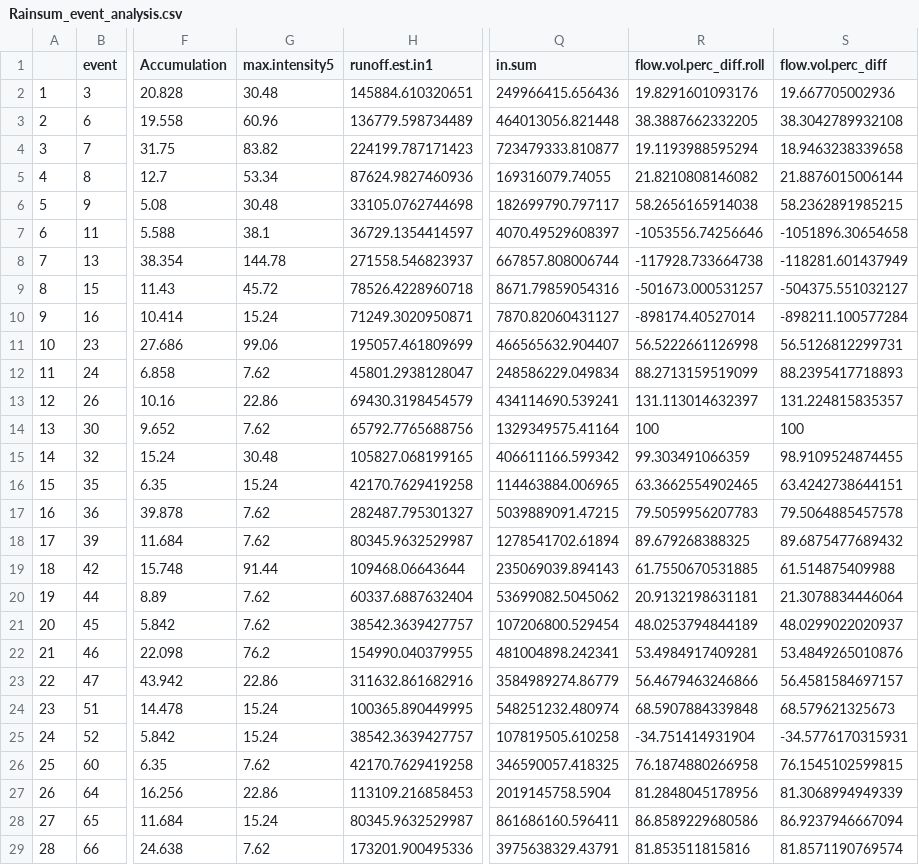
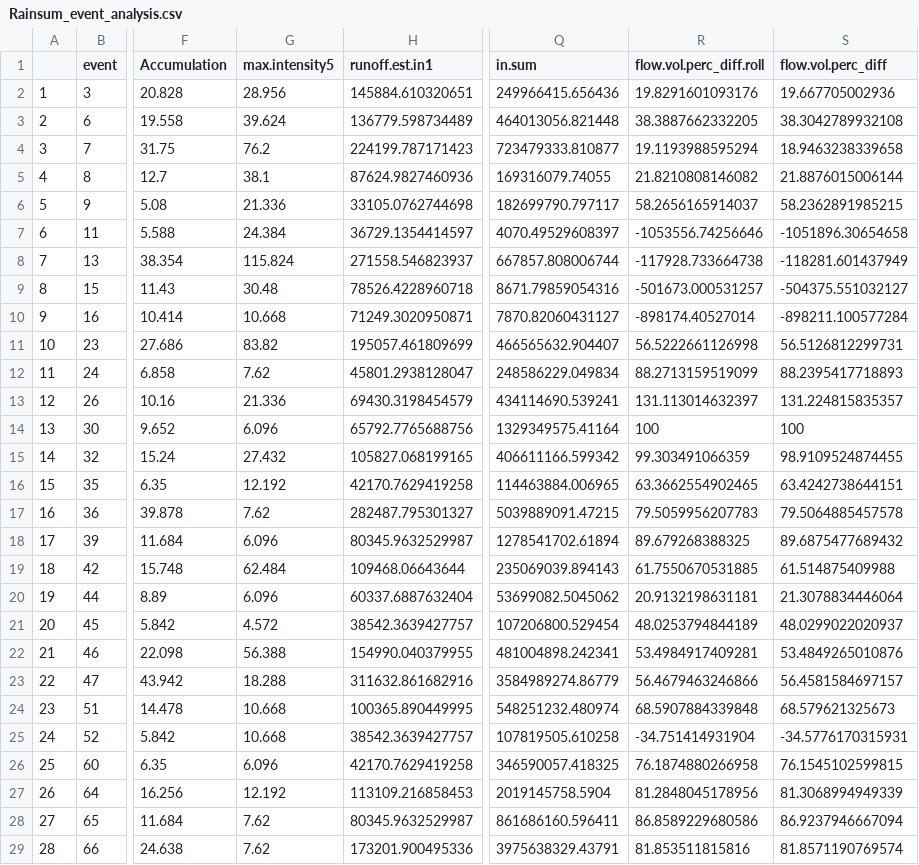
Before and after one commit to simonsaysgregg/M-RSC, a CSV file: Working/Rainsum_event_analysis.csv, drawn as a sheet; only a part is shown, gaps mark what is left out; the diff covers the shown part only; the diff names each change by its address in the sheet, - before the commit and + after, or states it on an @@ line.

Commit message:
update

```diff
--- a/Working/Rainsum_event_analysis.csv
+++ b/Working/Rainsum_event_analysis.csv
-G2 (max.intensity5): 30.48
+G2 (max.intensity5): 28.956
-G3 (max.intensity5): 60.96
+G3 (max.intensity5): 39.624
-G4 (max.intensity5): 83.82
+G4 (max.intensity5): 76.2
-G5 (max.intensity5): 53.34
+G5 (max.intensity5): 38.1
-G6 (max.intensity5): 30.48
+G6 (max.intensity5): 21.336
-R6 (flow.vol.perc_diff.roll): 58.2656165914038
+R6 (flow.vol.perc_diff.roll): 58.2656165914037
-G7 (max.intensity5): 38.1
+G7 (max.intensity5): 24.384
-G8 (max.intensity5): 144.78
+G8 (max.intensity5): 115.824
-G9 (max.intensity5): 45.72
+G9 (max.intensity5): 30.48
-G10 (max.intensity5): 15.24
+G10 (max.intensity5): 10.668
-G11 (max.intensity5): 99.06
+G11 (max.intensity5): 83.82
-G13 (max.intensity5): 22.86
+G13 (max.intensity5): 21.336
-G14 (max.intensity5): 7.62
+G14 (max.intensity5): 6.096
-G15 (max.intensity5): 30.48
+G15 (max.intensity5): 27.432
-G16 (max.intensity5): 15.24
+G16 (max.intensity5): 12.192
-G18 (max.intensity5): 7.62
+G18 (max.intensity5): 6.096
-G19 (max.intensity5): 91.44
+G19 (max.intensity5): 62.484
-G20 (max.intensity5): 7.62
+G20 (max.intensity5): 6.096
-G21 (max.intensity5): 7.62
+G21 (max.intensity5): 4.572
-G22 (max.intensity5): 76.2
+G22 (max.intensity5): 56.388
-G23 (max.intensity5): 22.86
+G23 (max.intensity5): 18.288
-G24:G25 (max.intensity5): 15.24
+G24:G25 (max.intensity5): 10.668
-G26 (max.intensity5): 7.62
+G26 (max.intensity5): 6.096
-G27 (max.intensity5): 22.86
+G27 (max.intensity5): 12.192
-G28 (max.intensity5): 15.24
+G28 (max.intensity5): 7.62
```
Also changed, not shown: 14 edited cells elsewhere in this file.
